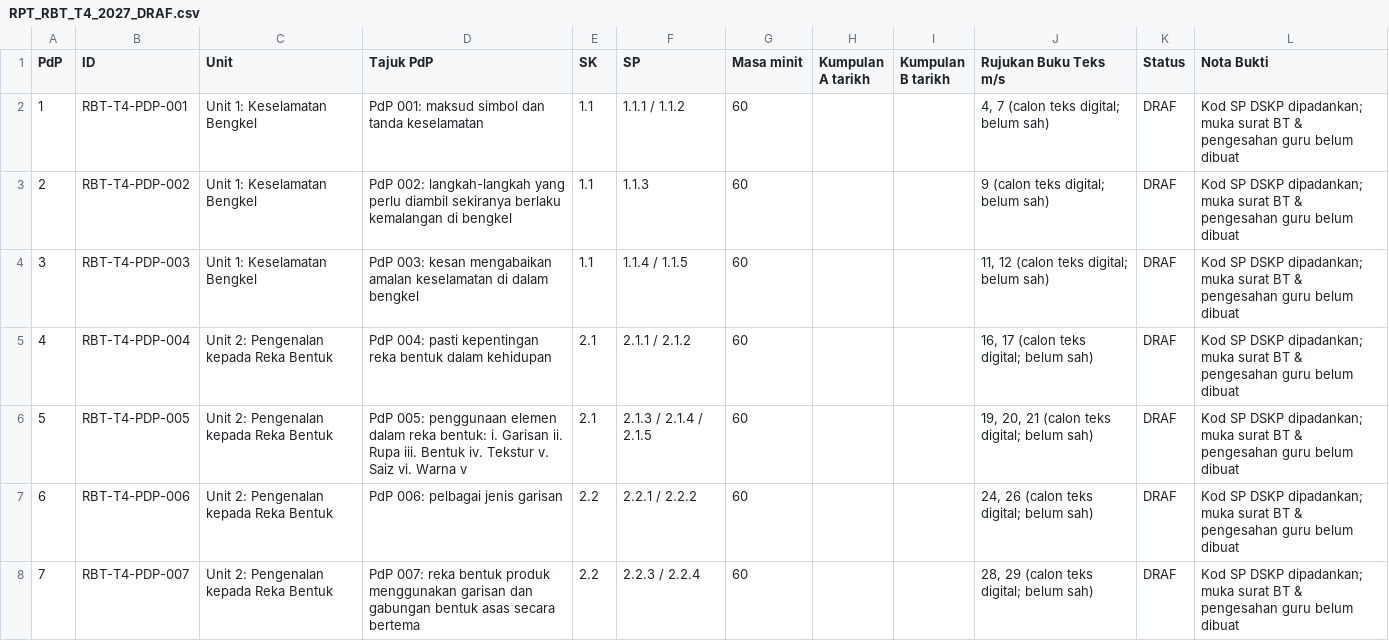
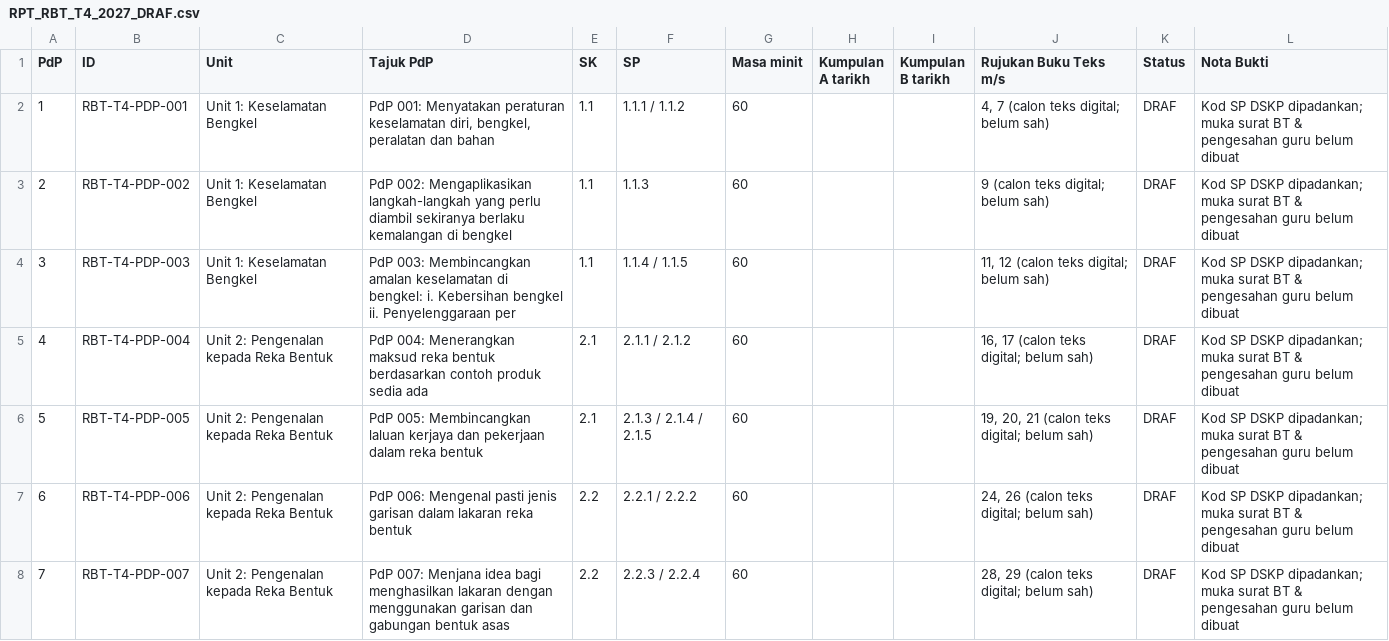
Before and after one commit to nurynayreen88/CikguLaju-AI, a CSV file: rpt_2027/rbt/RPT_RBT_T4_2027_DRAF.csv, drawn as a sheet; only a part is shown; the diff covers the shown part only.

Commit message:
RBT Y4 RPT: exactly align each of 32 Unit/PdP titles and SK/SP codes with RPH source

```diff
--- a/rpt_2027/rbt/RPT_RBT_T4_2027_DRAF.csv
+++ b/rpt_2027/rbt/RPT_RBT_T4_2027_DRAF.csv
@@ -1,8 +1,8 @@
 "PdP","ID","Unit","Tajuk PdP","SK","SP","Masa minit","Kumpulan A tarikh","Kumpulan B tarikh","Rujukan Buku Teks m/s","Status","Nota Bukti"
-"1","RBT-T4-PDP-001","Unit 1: Keselamatan Bengkel","PdP 001: maksud simbol dan tanda keselamatan","1.1","1.1.1 / 1.1.2","60","","","4, 7 (calon teks digital; belum sah)","DRAF","Kod SP DSKP dipadankan; muka surat BT & pengesahan guru belum dibuat"
-"2","RBT-T4-PDP-002","Unit 1: Keselamatan Bengkel","PdP 002: langkah-langkah yang perlu diambil sekiranya berlaku kemalangan di bengkel","1.1","1.1.3","60","","","9 (calon teks digital; belum sah)","DRAF","Kod SP DSKP dipadankan; muka surat BT & pengesahan guru belum dibuat"
-"3","RBT-T4-PDP-003","Unit 1: Keselamatan Bengkel","PdP 003: kesan mengabaikan amalan keselamatan di dalam bengkel","1.1","1.1.4 / 1.1.5","60","","","11, 12 (calon teks digital; belum sah)","DRAF","Kod SP DSKP dipadankan; muka surat BT & pengesahan guru belum dibuat"
-"4","RBT-T4-PDP-004","Unit 2: Pengenalan kepada Reka Bentuk","PdP 004: pasti kepentingan reka bentuk dalam kehidupan","2.1","2.1.1 / 2.1.2","60","","","16, 17 (calon teks digital; belum sah)","DRAF","Kod SP DSKP dipadankan; muka surat BT & pengesahan guru belum dibuat"
-"5","RBT-T4-PDP-005","Unit 2: Pengenalan kepada Reka Bentuk","PdP 005: penggunaan elemen dalam reka bentuk: i. Garisan ii. Rupa iii. Bentuk iv. Tekstur v. Saiz vi. Warna v","2.1","2.1.3 / 2.1.4 / 2.1.5","60","","","19, 20, 21 (calon teks digital; belum sah)","DRAF","Kod SP DSKP dipadankan; muka surat BT & pengesahan guru belum dibuat"
-"6","RBT-T4-PDP-006","Unit 2: Pengenalan kepada Reka Bentuk","PdP 006: pelbagai jenis garisan","2.2","2.2.1 / 2.2.2","60","","","24, 26 (calon teks digital; belum sah)","DRAF","Kod SP DSKP dipadankan; muka surat BT & pengesahan guru belum dibuat"
-"7","RBT-T4-PDP-007","Unit 2: Pengenalan kepada Reka Bentuk","PdP 007: reka bentuk produk menggunakan garisan dan gabungan bentuk asas secara bertema","2.2","2.2.3 / 2.2.4","60","","","28, 29 (calon teks digital; belum sah)","DRAF","Kod SP DSKP dipadankan; muka surat BT & pengesahan guru belum dibuat"
+"1","RBT-T4-PDP-001","Unit 1: Keselamatan Bengkel","PdP 001: Menyatakan peraturan keselamatan diri, bengkel, peralatan dan bahan","1.1","1.1.1 / 1.1.2","60","","","4, 7 (calon teks digital; belum sah)","DRAF","Kod SP DSKP dipadankan; muka surat BT & pengesahan guru belum dibuat"
+"2","RBT-T4-PDP-002","Unit 1: Keselamatan Bengkel","PdP 002: Mengaplikasikan langkah-langkah yang perlu diambil sekiranya berlaku kemalangan di bengkel","1.1","1.1.3","60","","","9 (calon teks digital; belum sah)","DRAF","Kod SP DSKP dipadankan; muka surat BT & pengesahan guru belum dibuat"
+"3","RBT-T4-PDP-003","Unit 1: Keselamatan Bengkel","PdP 003: Membincangkan amalan keselamatan di bengkel: i. Kebersihan bengkel ii. Penyelenggaraan per","1.1","1.1.4 / 1.1.5","60","","","11, 12 (calon teks digital; belum sah)","DRAF","Kod SP DSKP dipadankan; muka surat BT & pengesahan guru belum dibuat"
+"4","RBT-T4-PDP-004","Unit 2: Pengenalan kepada Reka Bentuk","PdP 004: Menerangkan maksud reka bentuk berdasarkan contoh produk sedia ada","2.1","2.1.1 / 2.1.2","60","","","16, 17 (calon teks digital; belum sah)","DRAF","Kod SP DSKP dipadankan; muka surat BT & pengesahan guru belum dibuat"
+"5","RBT-T4-PDP-005","Unit 2: Pengenalan kepada Reka Bentuk","PdP 005: Membincangkan laluan kerjaya dan pekerjaan dalam reka bentuk","2.1","2.1.3 / 2.1.4 / 2.1.5","60","","","19, 20, 21 (calon teks digital; belum sah)","DRAF","Kod SP DSKP dipadankan; muka surat BT & pengesahan guru belum dibuat"
+"6","RBT-T4-PDP-006","Unit 2: Pengenalan kepada Reka Bentuk","PdP 006: Mengenal pasti jenis garisan dalam lakaran reka bentuk","2.2","2.2.1 / 2.2.2","60","","","24, 26 (calon teks digital; belum sah)","DRAF","Kod SP DSKP dipadankan; muka surat BT & pengesahan guru belum dibuat"
+"7","RBT-T4-PDP-007","Unit 2: Pengenalan kepada Reka Bentuk","PdP 007: Menjana idea bagi menghasilkan lakaran dengan menggunakan garisan dan gabungan bentuk asas","2.2","2.2.3 / 2.2.4","60","","","28, 29 (calon teks digital; belum sah)","DRAF","Kod SP DSKP dipadankan; muka surat BT & pengesahan guru belum dibuat"
```
Also changed, not shown: 25 edited cells elsewhere in this file.
